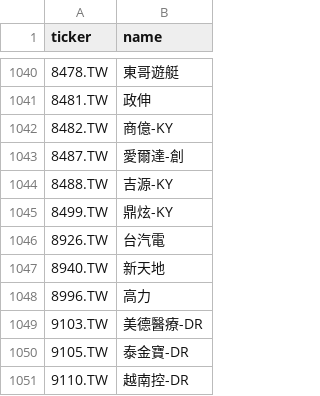
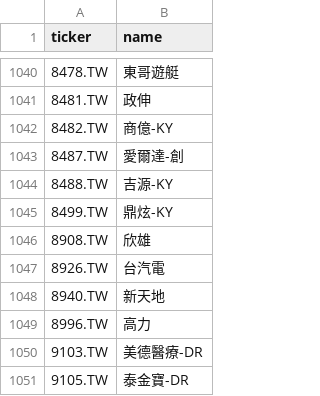
Before and after one commit to hsalehi10087/stock-scanner, a CSV file: data/tw_gainers/universe_twse.csv, drawn as a sheet; only a part is shown, gaps mark what is left out; the shorter side is filled out with more unchanged rows; the diff names each change by its address in the sheet, - before the commit and + after, or states it on an @@ line.

```diff
--- a/data/tw_gainers/universe_twse.csv
+++ b/data/tw_gainers/universe_twse.csv
+row 1046: 8908.TW | 欣雄
```
Also changed, not shown: 1 other file.
